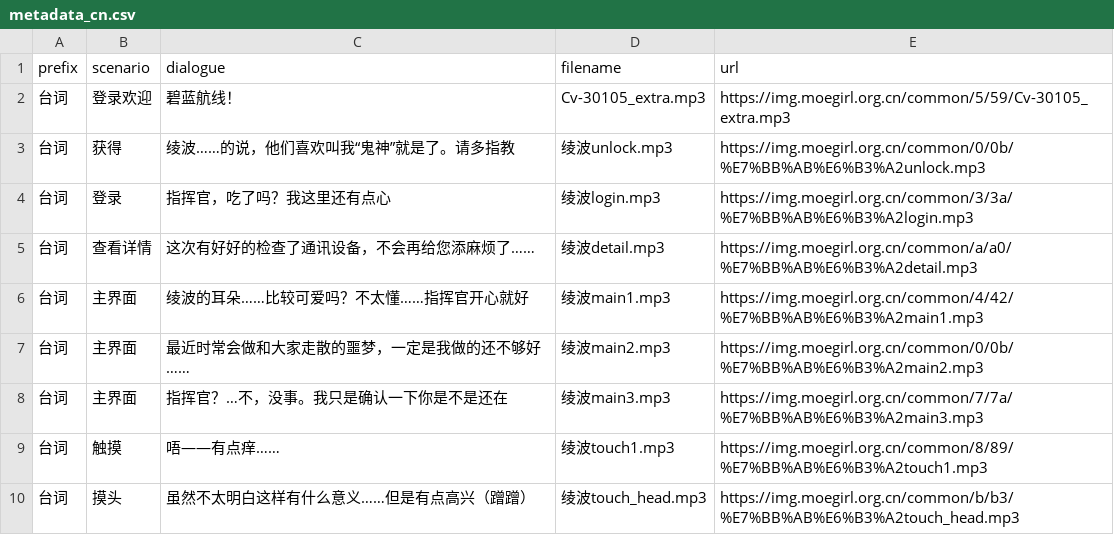
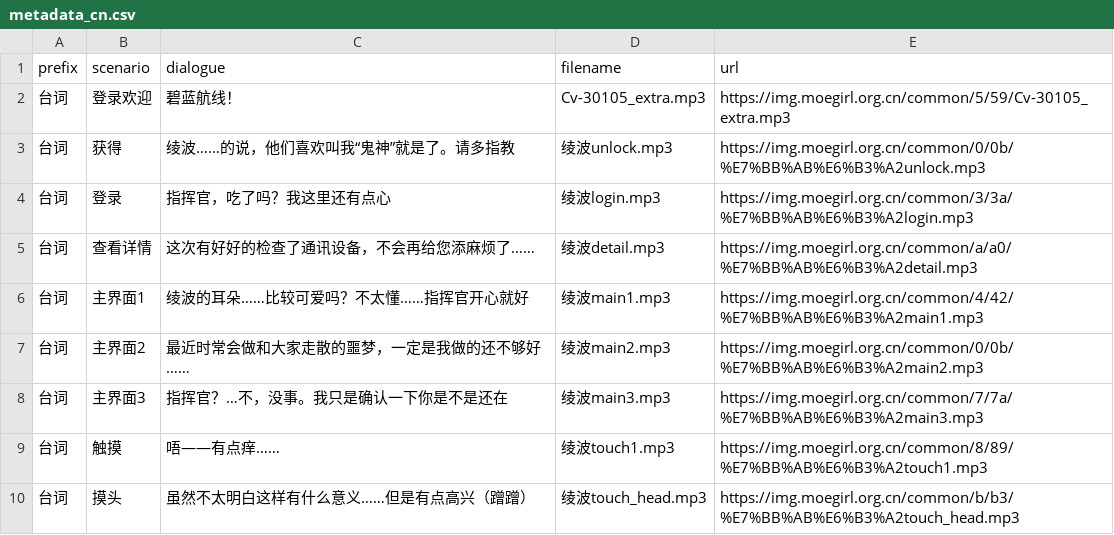
Before and after one commit to KellyHwong/Ayanami, a CSV file: characters/Ayanami-Voice-Text/metadata_cn.csv, drawn as a sheet; only a part is shown.

Commit message:
update metadata

```diff
--- a/characters/Ayanami-Voice-Text/metadata_cn.csv
+++ b/characters/Ayanami-Voice-Text/metadata_cn.csv
@@ -5,5 +5,5 @@ prefix|scenario|dialogue|filename|url
 台词|查看详情|这次有好好的检查了通讯设备，不会再给您添麻烦了……|绫波detail.mp3|https://img.moegirl.org.cn/common/a/a0/%E7%BB%AB%E6%B3%A2detail.mp3
-台词|主界面|绫波的耳朵……比较可爱吗？不太懂……指挥官开心就好|绫波main1.mp3|https://img.moegirl.org.cn/common/4/42/%E7%BB%AB%E6%B3%A2main1.mp3
-台词|主界面|最近时常会做和大家走散的噩梦，一定是我做的还不够好……|绫波main2.mp3|https://img.moegirl.org.cn/common/0/0b/%E7%BB%AB%E6%B3%A2main2.mp3
-台词|主界面|指挥官？…不，没事。我只是确认一下你是不是还在|绫波main3.mp3|https://img.moegirl.org.cn/common/7/7a/%E7%BB%AB%E6%B3%A2main3.mp3
+台词|主界面1|绫波的耳朵……比较可爱吗？不太懂……指挥官开心就好|绫波main1.mp3|https://img.moegirl.org.cn/common/4/42/%E7%BB%AB%E6%B3%A2main1.mp3
+台词|主界面2|最近时常会做和大家走散的噩梦，一定是我做的还不够好……|绫波main2.mp3|https://img.moegirl.org.cn/common/0/0b/%E7%BB%AB%E6%B3%A2main2.mp3
+台词|主界面3|指挥官？…不，没事。我只是确认一下你是不是还在|绫波main3.mp3|https://img.moegirl.org.cn/common/7/7a/%E7%BB%AB%E6%B3%A2main3.mp3
 台词|触摸|唔——有点痒……|绫波touch1.mp3|https://img.moegirl.org.cn/common/8/89/%E7%BB%AB%E6%B3%A2touch1.mp3
```
Also changed, not shown: 4 other files.
